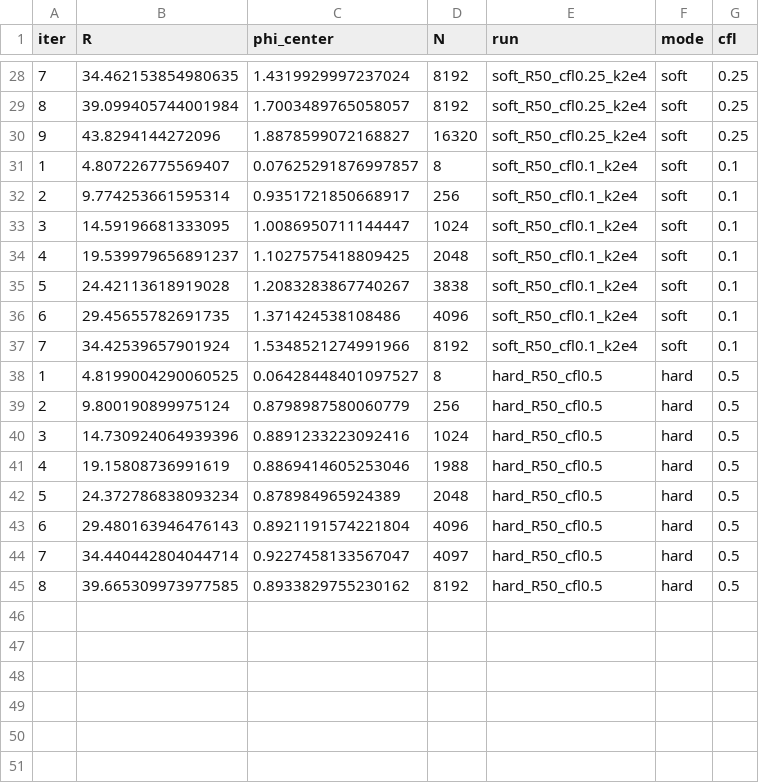
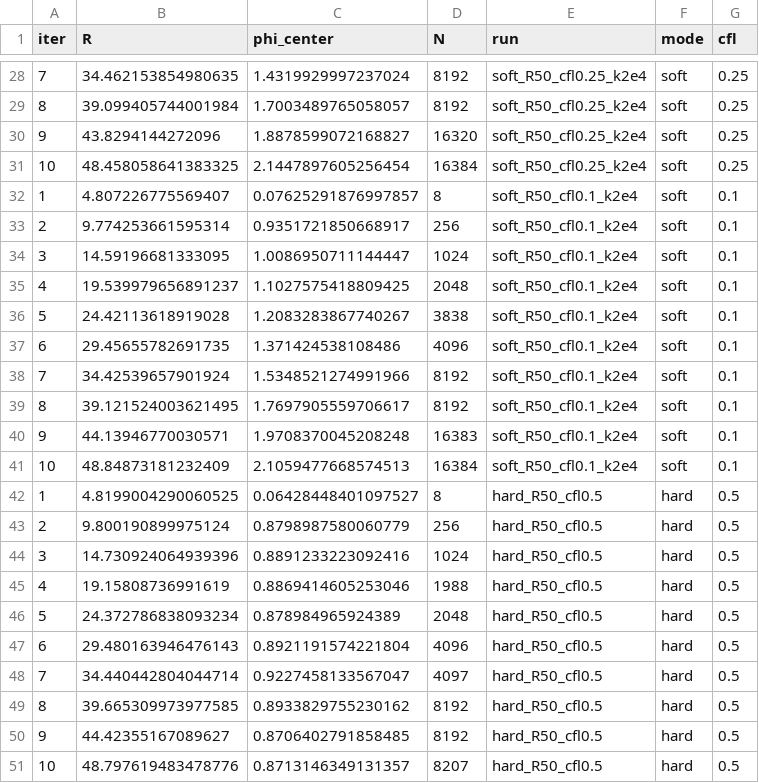
Before and after one commit to ManuelLerchner/ProliferatingCellCollectives-IDP, a CSV file: analysis/m1_overlap_convergence/conv_curves.csv, drawn as a sheet; only a part is shown, gaps mark what is left out.

```diff
--- a/analysis/m1_overlap_convergence/conv_curves.csv
+++ b/analysis/m1_overlap_convergence/conv_curves.csv
@@ -30,2 +30,3 @@ iter,R,phi_center,N,run,mode,cfl
 9,43.8294144272096,1.8878599072168827,16320,soft_R50_cfl0.25_k2e4,soft,0.25
+10,48.458058641383325,2.1447897605256454,16384,soft_R50_cfl0.25_k2e4,soft,0.25
 1,4.807226775569407,0.07625291876997857,8,soft_R50_cfl0.1_k2e4,soft,0.1
@@ -37,2 +38,5 @@ iter,R,phi_center,N,run,mode,cfl
 7,34.42539657901924,1.5348521274991966,8192,soft_R50_cfl0.1_k2e4,soft,0.1
+8,39.121524003621495,1.7697905559706617,8192,soft_R50_cfl0.1_k2e4,soft,0.1
+9,44.13946770030571,1.9708370045208248,16383,soft_R50_cfl0.1_k2e4,soft,0.1
+10,48.84873181232409,2.1059477668574513,16384,soft_R50_cfl0.1_k2e4,soft,0.1
 1,4.8199004290060525,0.06428448401097527,8,hard_R50_cfl0.5,hard,0.5
@@ -45 +49,3 @@ iter,R,phi_center,N,run,mode,cfl
 8,39.665309973977585,0.8933829755230162,8192,hard_R50_cfl0.5,hard,0.5
+9,44.42355167089627,0.8706402791858485,8192,hard_R50_cfl0.5,hard,0.5
+10,48.797619483478776,0.8713146349131357,8207,hard_R50_cfl0.5,hard,0.5
```
Also changed, not shown: analysis/m1_overlap_convergence/kcc_phi.csv, 5 other files.
